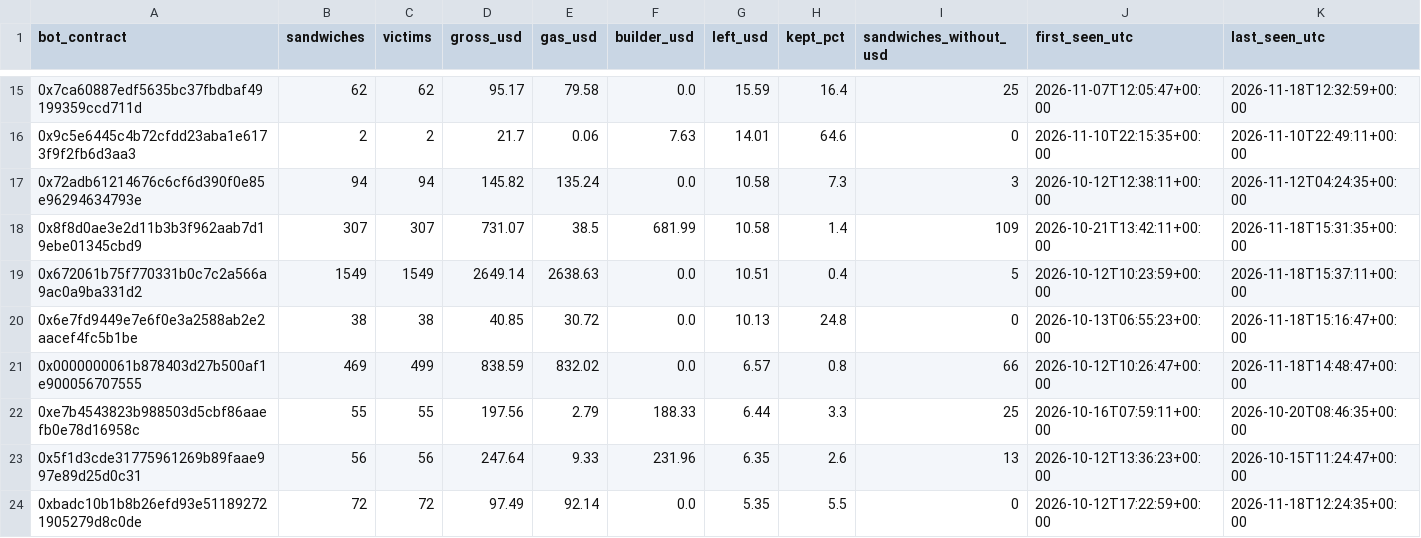
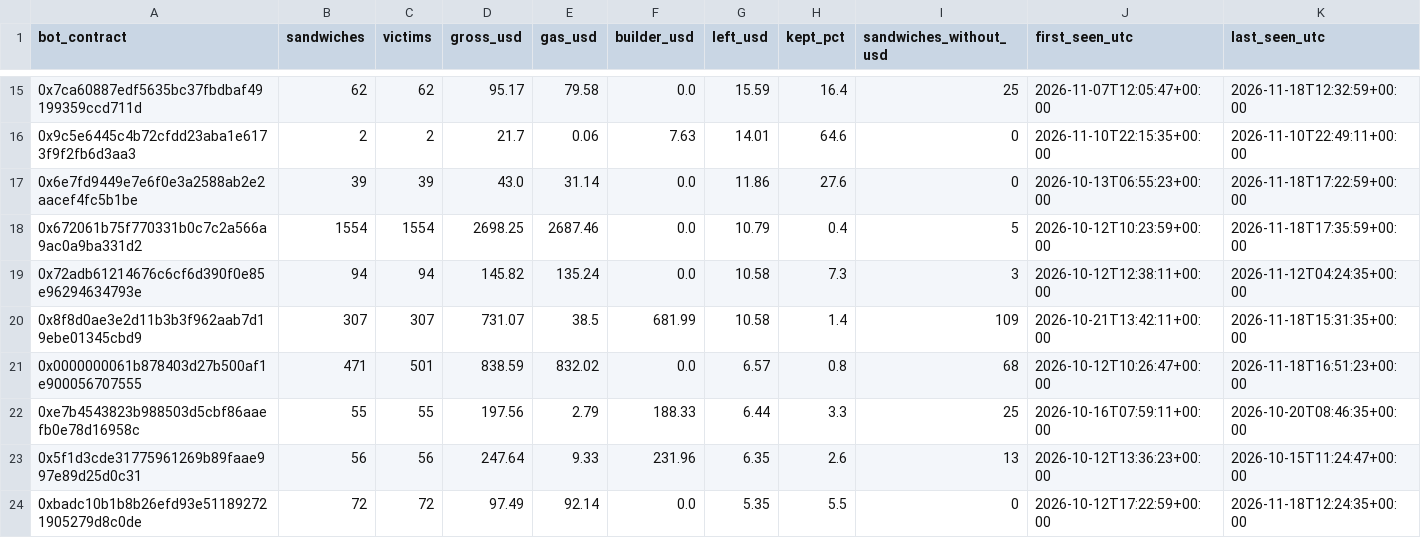
Before and after one commit to leomadori/mev-watch, a CSV file: data/bots.csv, drawn as a sheet; only a part is shown, gaps mark what is left out; the diff covers the shown part only.

```diff
--- a/data/bots.csv
+++ b/data/bots.csv
@@ -16,7 +16,7 @@ bot_contract,sandwiches,victims,gross_usd,gas_usd,builder_usd,left_usd,kept_pct,
 0x9c5e6445c4b72cfdd23aba1e6173f9f2fb6d3aa3,2,2,21.7,0.06,7.63,14.01,64.6,0,2026-11-10T22:15:35+00:00,2026-11-10T22:49:11+00:00
+0x6e7fd9449e7e6f0e3a2588ab2e2aacef4fc5b1be,39,39,43.0,31.14,0.0,11.86,27.6,0,2026-10-13T06:55:23+00:00,2026-11-18T17:22:59+00:00
+0x672061b75f770331b0c7c2a566a9ac0a9ba331d2,1554,1554,2698.25,2687.46,0.0,10.79,0.4,5,2026-10-12T10:23:59+00:00,2026-11-18T17:35:59+00:00
 0x72adb61214676c6cf6d390f0e85e96294634793e,94,94,145.82,135.24,0.0,10.58,7.3,3,2026-10-12T12:38:11+00:00,2026-11-12T04:24:35+00:00
 0x8f8d0ae3e2d11b3b3f962aab7d19ebe01345cbd9,307,307,731.07,38.5,681.99,10.58,1.4,109,2026-10-21T13:42:11+00:00,2026-11-18T15:31:35+00:00
-0x672061b75f770331b0c7c2a566a9ac0a9ba331d2,1549,1549,2649.14,2638.63,0.0,10.51,0.4,5,2026-10-12T10:23:59+00:00,2026-11-18T15:37:11+00:00
-0x6e7fd9449e7e6f0e3a2588ab2e2aacef4fc5b1be,38,38,40.85,30.72,0.0,10.13,24.8,0,2026-10-13T06:55:23+00:00,2026-11-18T15:16:47+00:00
-0x0000000061b878403d27b500af1e900056707555,469,499,838.59,832.02,0.0,6.57,0.8,66,2026-10-12T10:26:47+00:00,2026-11-18T14:48:47+00:00
+0x0000000061b878403d27b500af1e900056707555,471,501,838.59,832.02,0.0,6.57,0.8,68,2026-10-12T10:26:47+00:00,2026-11-18T16:51:23+00:00
 0xe7b4543823b988503d5cbf86aaefb0e78d16958c,55,55,197.56,2.79,188.33,6.44,3.3,25,2026-10-16T07:59:11+00:00,2026-10-20T08:46:35+00:00
```
Also changed, not shown: 70 edited cells elsewhere in this file, 2 other files.
